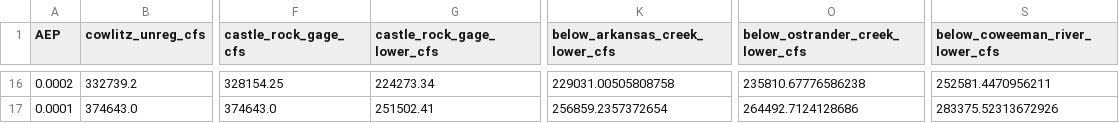
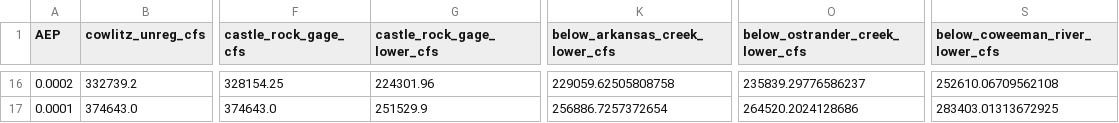
Before and after one commit to JoeShmoJo/Cowlitz_FF, a CSV file: CAS_Reg_Unreg/output/below_confluence_frequency.csv, drawn as a sheet; only a part is shown, gaps mark what is left out; the diff covers the shown part only; the diff names each change by its address in the sheet, - before the commit and + after, or states it on an @@ line.

```diff
--- a/CAS_Reg_Unreg/output/below_confluence_frequency.csv
+++ b/CAS_Reg_Unreg/output/below_confluence_frequency.csv
-G16 (castle_rock_gage_lower_cfs): 224273.34
+G16 (castle_rock_gage_lower_cfs): 224301.96
-K16 (below_arkansas_creek_lower_cfs): 229031.00505808758
+K16 (below_arkansas_creek_lower_cfs): 229059.62505808758
-O16 (below_ostrander_creek_lower_cfs): 235810.67776586238
+O16 (below_ostrander_creek_lower_cfs): 235839.29776586237
-S16 (below_coweeman_river_lower_cfs): 252581.4470956211
+S16 (below_coweeman_river_lower_cfs): 252610.06709562108
-G17 (castle_rock_gage_lower_cfs): 251502.41
+G17 (castle_rock_gage_lower_cfs): 251529.9
-K17 (below_arkansas_creek_lower_cfs): 256859.2357372654
+K17 (below_arkansas_creek_lower_cfs): 256886.7257372654
-O17 (below_ostrander_creek_lower_cfs): 264492.7124128686
+O17 (below_ostrander_creek_lower_cfs): 264520.2024128686
-S17 (below_coweeman_river_lower_cfs): 283375.52313672926
+S17 (below_coweeman_river_lower_cfs): 283403.01313672925
```
Also changed, not shown: 117 edited cells elsewhere in this file, CAS_Reg_Unreg/output/freq_table_below_arkansas_creek.csv, CAS_Reg_Unreg/output/freq_table_below_coweeman_river.csv, 36 other files.
